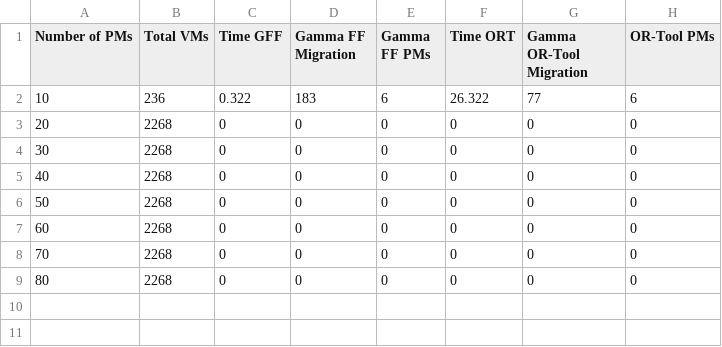
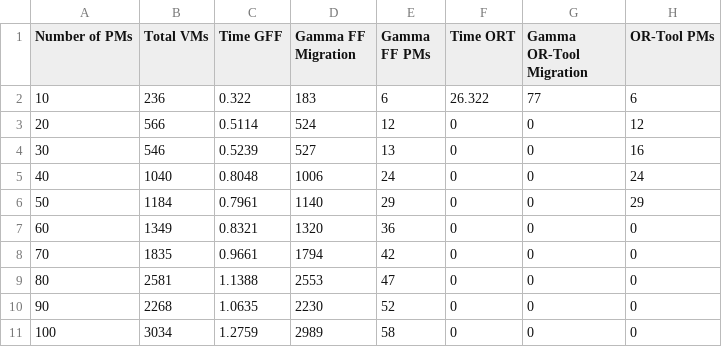
Before and after one commit to KhnhDuy1sMe/Training, a CSV file: Data.csv, drawn as a sheet.

Commit message:
Update Data.csv

```diff
--- a/Data.csv
+++ b/Data.csv
@@ -2,8 +2,10 @@ Number of PMs , Total VMs , Time GFF , Gamma FF Migration , Gamma FF PMs , Time
 10,236,0.322,183,6,26.322,77,6
-20,2268,0,0,0,0,0,0
-30,2268,0,0,0,0,0,0
-40,2268,0,0,0,0,0,0
-50,2268,0,0,0,0,0,0
-60,2268,0,0,0,0,0,0
-70,2268,0,0,0,0,0,0
-80,2268,0,0,0,0,0,0
+20,566,0.5114,524,12,0,0,12
+30,546,0.5239,527,13,0,0,16
+40,1040,0.8048,1006,24,0,0,24
+50,1184,0.7961,1140,29,0,0,29
+60,1349,0.8321,1320,36,0,0,0
+70,1835,0.9661,1794,42,0,0,0
+80,2581,1.1388,2553,47,0,0,0
+90,2268,1.0635,2230,52,0,0,0
+100,3034,1.2759,2989,58,0,0,0
```
